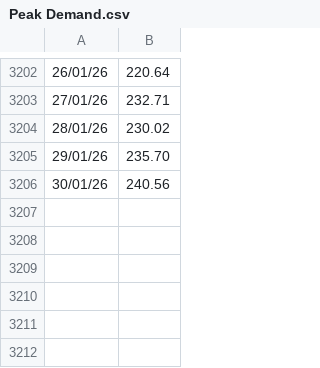
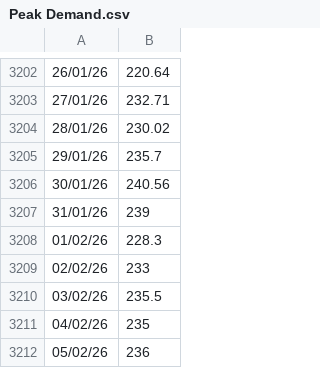
Before and after one commit to siddkanodia-1994/india-generation-dashboard-V21, a CSV file: public/data/Peak Demand.csv, drawn as a sheet; only a part is shown, gaps mark what is left out.

```diff
--- a/public/data/Peak Demand.csv
+++ b/public/data/Peak Demand.csv
@@ -3204,3 +3204,9 @@
 28/01/26,230.02
-29/01/26,235.70
+29/01/26,235.7
 30/01/26,240.56
+31/01/26,239
+01/02/26,228.3
+02/02/26,233
+03/02/26,235.5
+04/02/26,235
+05/02/26,236
```
Also changed, not shown: public/data/RTM Prices.csv, public/data/supply.csv.
